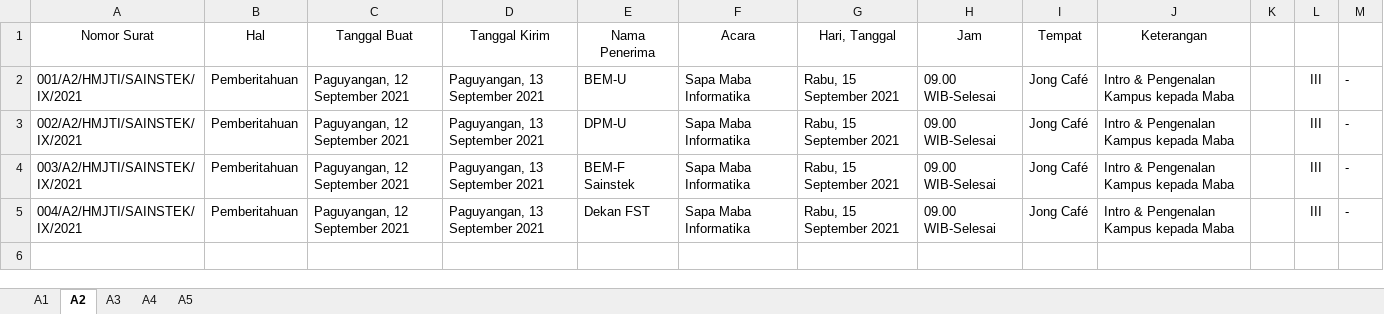
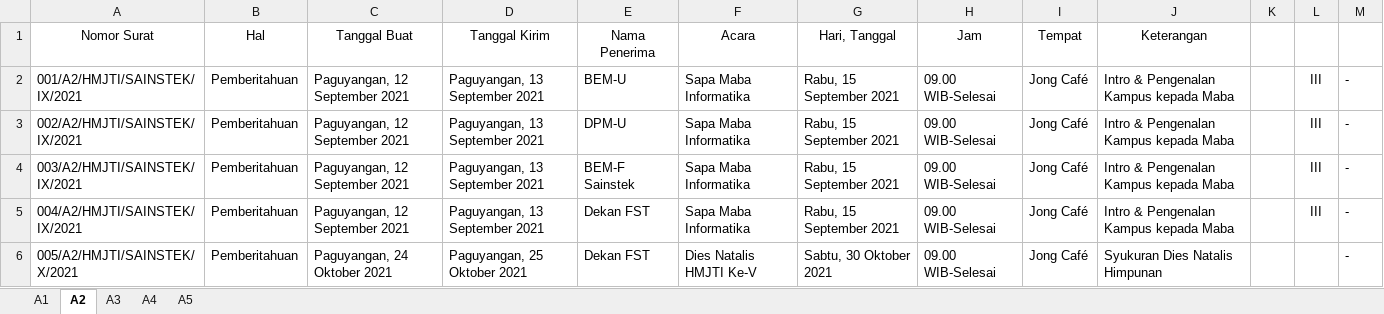
Before and after one commit to InformatikaUpb/2021, an Excel workbook: Administrasi/Surat Keluar Pengurus.xlsx, sheet A2, drawn as a sheet; values as stored, in another font and other column widths than the file's, no borders; the diff names each change by its address in the sheet, - before the commit and + after, or states it on an @@ line.

Commit message:
Dies Natalis HMJTI ke-5

```diff
--- a/Administrasi/Surat Keluar Pengurus.xlsx (sheet A2)
+++ b/Administrasi/Surat Keluar Pengurus.xlsx (sheet A2)
+row 6: 005/A2/HMJTI/SAINSTEK/X/2021 | Pemberitahuan | Paguyangan, 24 Oktober 2021 | Paguyangan, 25 Oktober 2021 | Dekan FST | Dies Natalis HMJTI Ke-V | Sabtu, 30 Oktober 2021 | 09.00 WIB-Selesai | Jong Café | Syukuran Dies Natalis Himpunan |  |  | -
```
Also changed, not shown: sheet A1, 14 other files.
